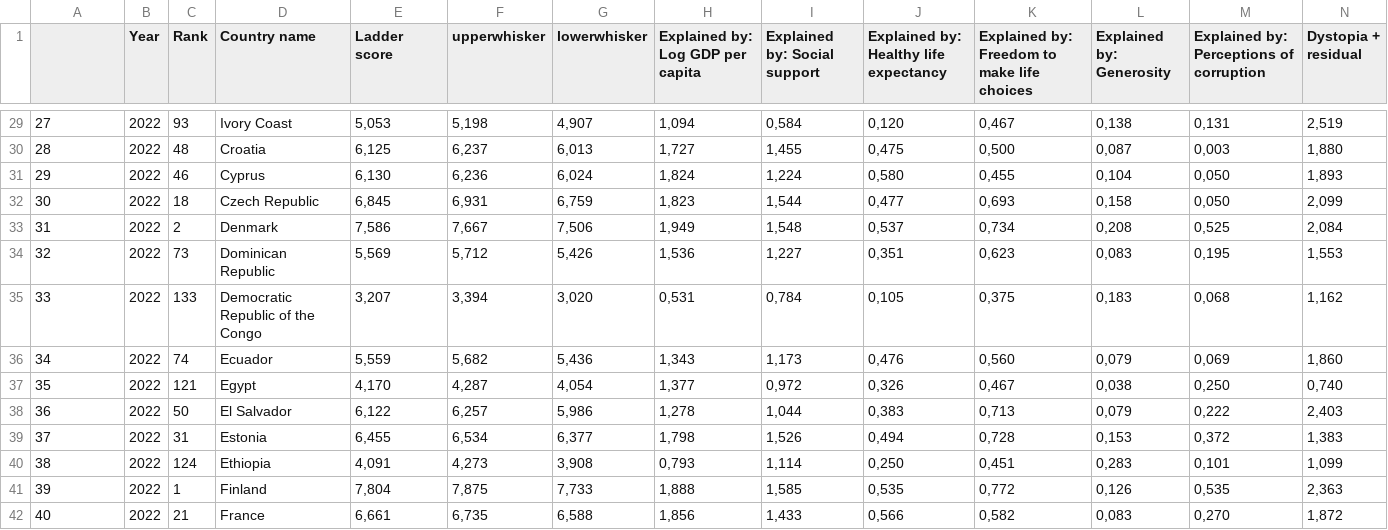
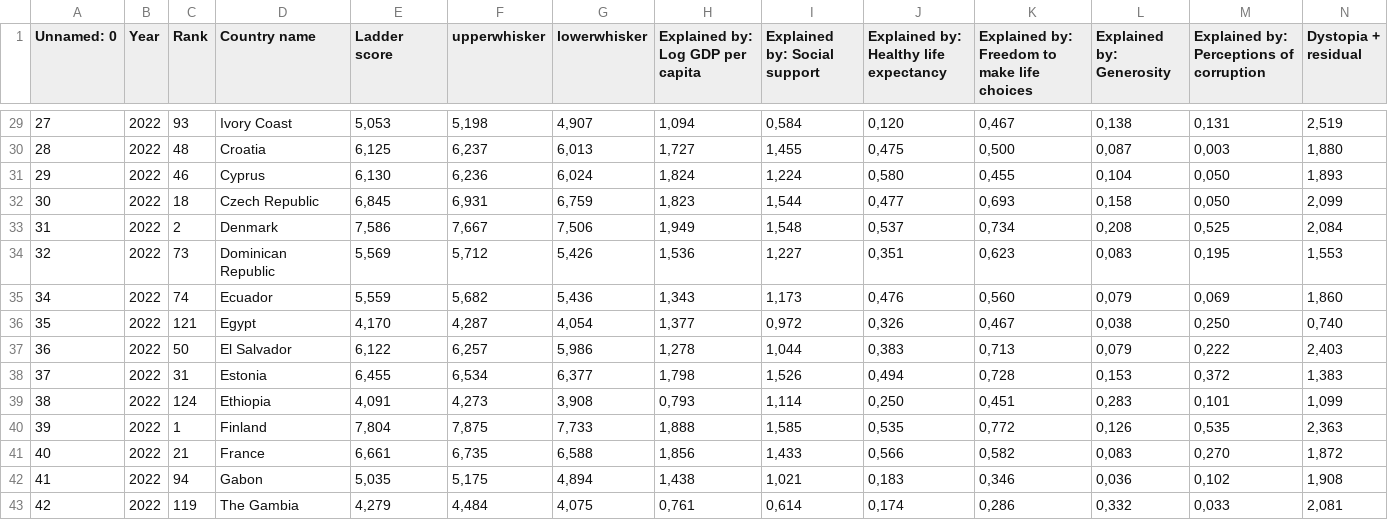
Before and after one commit to RenanGAS/viz-dados, a CSV file: Entrega_2/final_data/world_happiness_2022.csv, drawn as a sheet; only a part is shown, gaps mark what is left out; the shorter side is filled out with more unchanged rows; the diff names each change by its address in the sheet, - before the commit and + after, or states it on an @@ line.

Commit message:
feat: add all the data and scripts for the visualizations

```diff
--- a/Entrega_2/final_data/world_happiness_2022.csv
+++ b/Entrega_2/final_data/world_happiness_2022.csv
@@ column A (Unnamed: 0) renumbered in row 1 @@
-row 35: 33 | 2022 | 133 | Democratic Republic of the Congo | 3,207 | 3,394 | 3,020 | 0,531 | 0,784 | 0,105 | 0,375 | 0,183 | 0,068 | 1,162
```
Also changed, not shown: Entrega_3/world_happiness_2024.csv, 50 other files.
